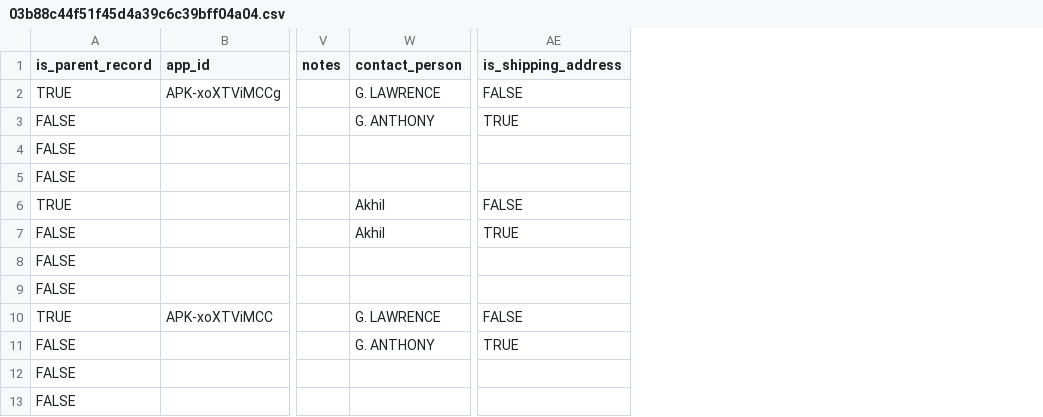
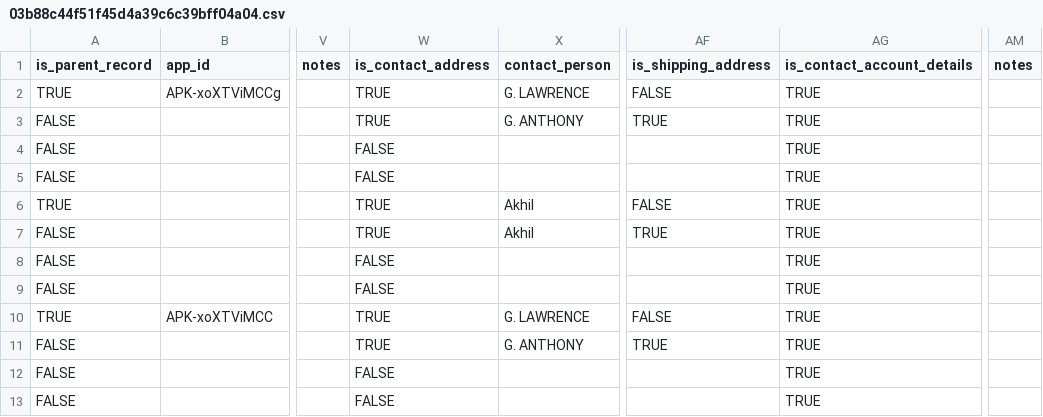
Before and after one commit to lawrence-gandhar/MyAccountBook, a CSV file: media/contact_csv_imports/03b88c44f51f45d4a39c6c39bff04a04.csv, drawn as a sheet; only a part is shown, gaps mark what is left out; the diff names each change by its address in the sheet, - before the commit and + after, or states it on an @@ line.

Commit message:
import contacts csv funstion extended

```diff
--- a/media/contact_csv_imports/03b88c44f51f45d4a39c6c39bff04a04.csv
+++ b/media/contact_csv_imports/03b88c44f51f45d4a39c6c39bff04a04.csv
+column W (is_contact_address), rows 2-13: TRUE | TRUE | FALSE | FALSE | TRUE | TRUE | FALSE | FALSE | TRUE | TRUE | FALSE | FALSE
+column AG (is_contact_account_details), rows 2-13: all TRUE
+column AM (notes), empty
```
Also changed, not shown: 1 other file.
